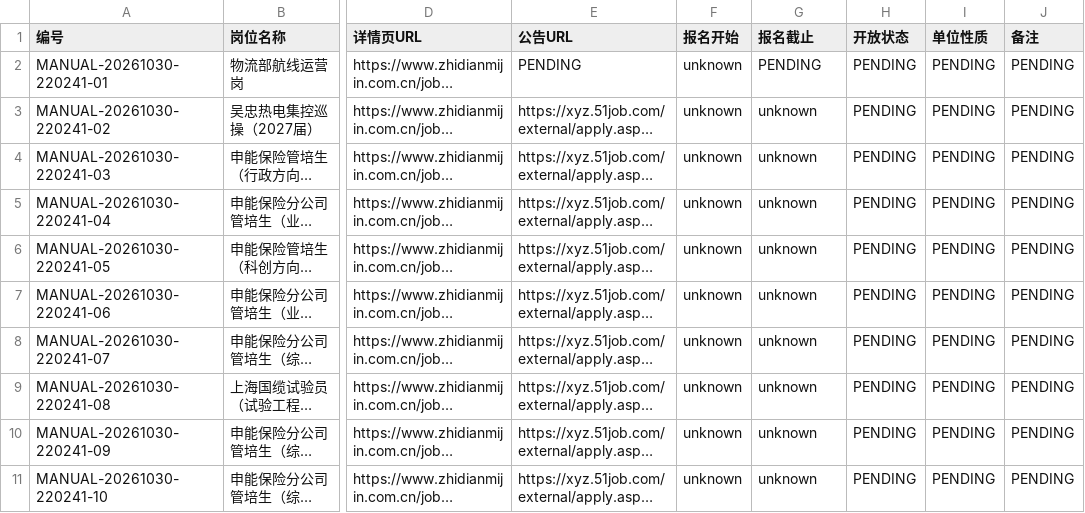
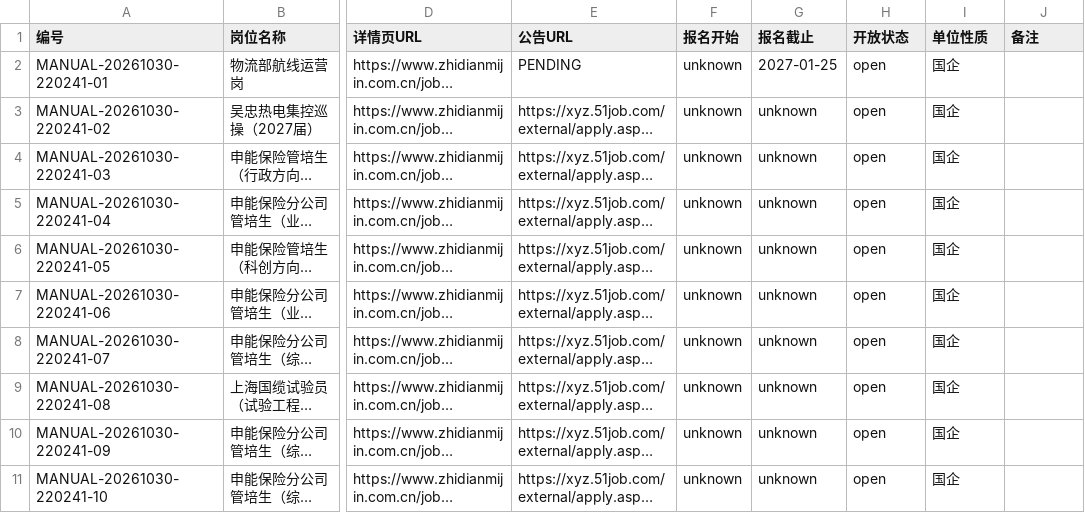
Before and after one commit to Lucky-Star-Pi/Career-Compass-AI-Job-Assistant, a CSV file: data/raw/MANUAL-20261030-220241.FILL_ME.csv, drawn as a sheet; only a part is shown, gaps mark what is left out; long unchanged cells end in …; the diff names each change by its address in the sheet, - before the commit and + after, or states it on an @@ line.

```diff
--- a/data/raw/MANUAL-20261030-220241.FILL_ME.csv
+++ b/data/raw/MANUAL-20261030-220241.FILL_ME.csv
-G2 (报名截止): PENDING
+G2 (报名截止): 2027-01-25
-H2:H11 (开放状态): PENDING
+H2:H11 (开放状态): open
-I2:I11 (单位性质): PENDING
+I2:I11 (单位性质): 国企
-J2:J11 (备注): PENDING
+J2:J11 (备注): (empty)
```
Also changed, not shown: TIMELOG.csv, data/raw/MANUAL-20261030-220241.auto.csv, 20 other files.
